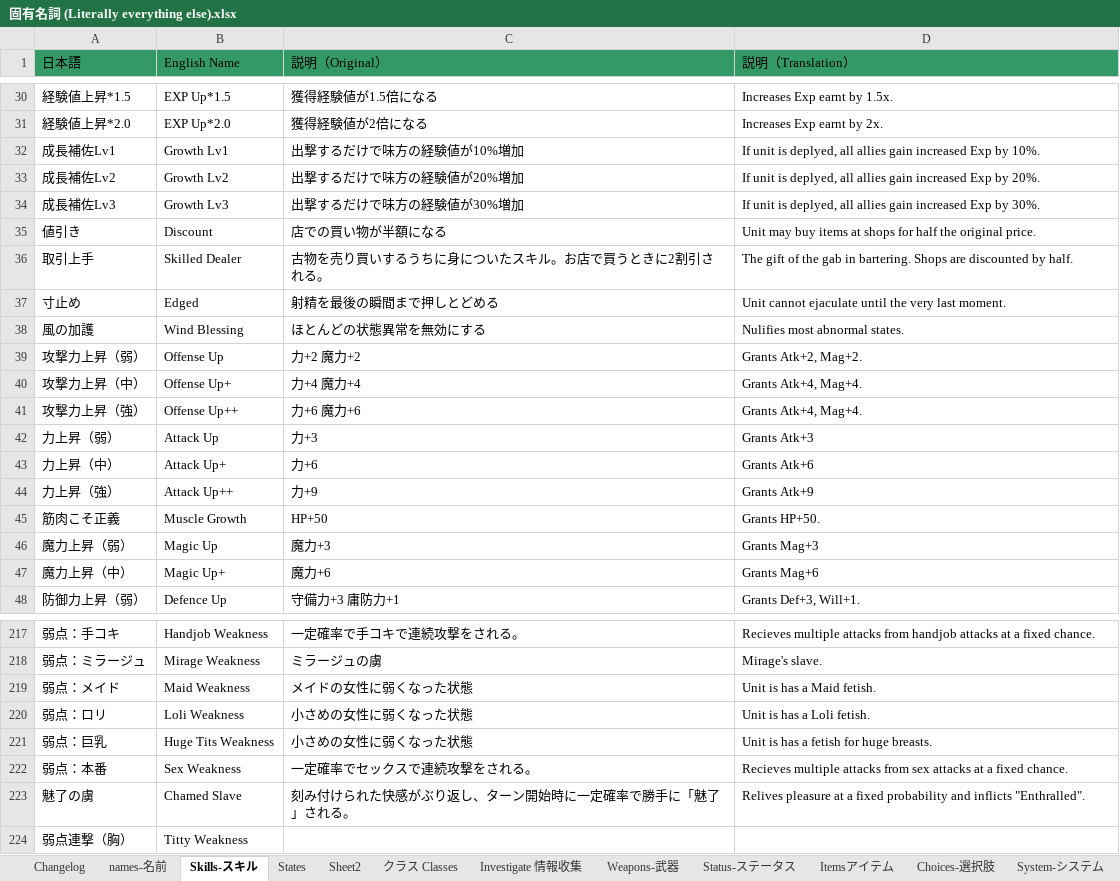
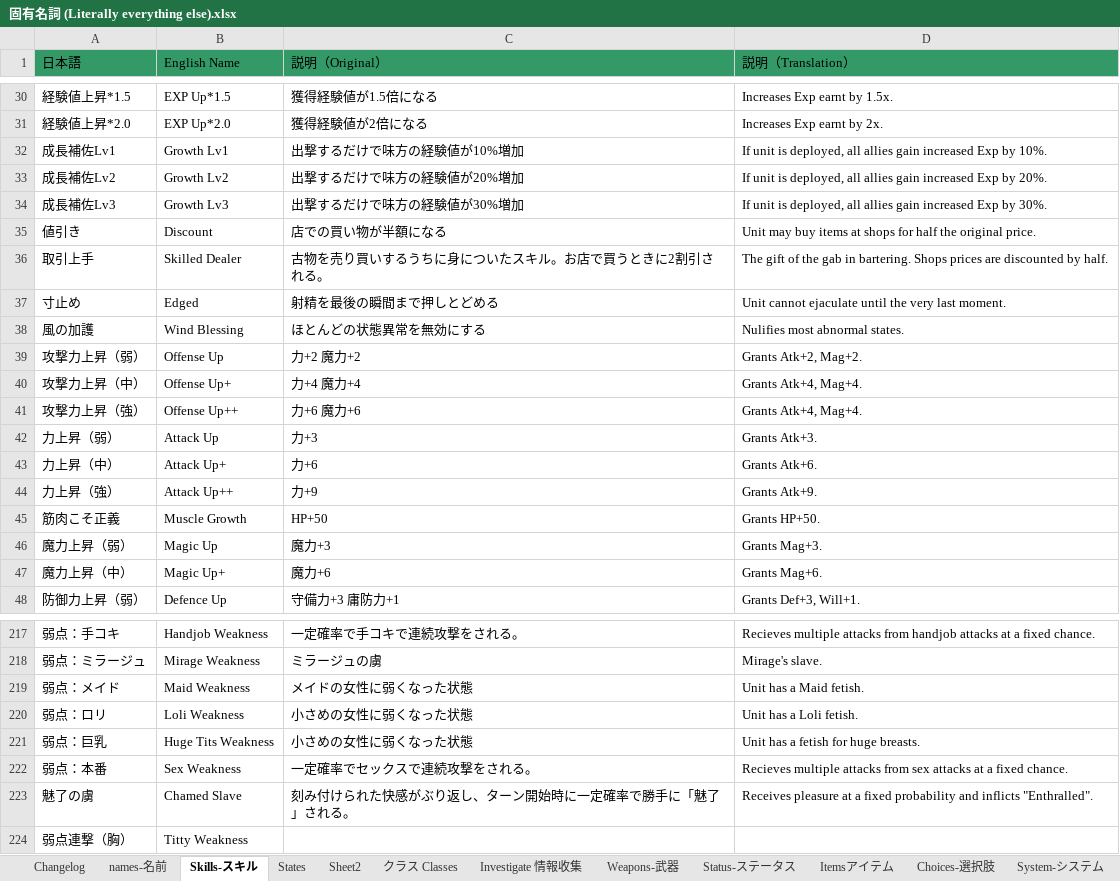
Before and after one commit to Giratena/Succubus-Senki-Translation-Project, an Excel workbook: 固有名詞 (Literally everything else).xlsx, sheet Skills-スキル, drawn as a sheet; only a part is shown, gaps mark what is left out; values as stored, in another font and other column widths than the file's, no borders; the diff names each change by its address in the sheet, - before the commit and + after, or states it on an @@ line.

```diff
--- a/固有名詞 (Literally everything else).xlsx (sheet Skills-スキル)
+++ b/固有名詞 (Literally everything else).xlsx (sheet Skills-スキル)
-D32 (説明（Translation）): …unit is deplyed, all allies…
+D32 (説明（Translation）): …unit is deployed, all allies…
-D33 (説明（Translation）): …unit is deplyed, all allies…
+D33 (説明（Translation）): …unit is deployed, all allies…
-D34 (説明（Translation）): …unit is deplyed, all allies…
+D34 (説明（Translation）): …unit is deployed, all allies…
-D36 (説明（Translation）): …bartering. Shops are discounted…
+D36 (説明（Translation）): …bartering. Shops prices are discounted…
-D42 (説明（Translation）): Grants Atk+3
+D42 (説明（Translation）): Grants Atk+3.
-D43 (説明（Translation）): Grants Atk+6
+D43 (説明（Translation）): Grants Atk+6.
-D44 (説明（Translation）): Grants Atk+9
+D44 (説明（Translation）): Grants Atk+9.
-D46 (説明（Translation）): Grants Mag+3
+D46 (説明（Translation）): Grants Mag+3.
-D47 (説明（Translation）): Grants Mag+6
+D47 (説明（Translation）): Grants Mag+6.
-D219 (説明（Translation）): Unit is has a Maid fetish.
+D219 (説明（Translation）): Unit has a Maid fetish.
-D220 (説明（Translation）): Unit is has a Loli fetish.
+D220 (説明（Translation）): Unit has a Loli fetish.
-D221 (説明（Translation）): Unit is has a fetish for huge breasts.
+D221 (説明（Translation）): Unit has a fetish for huge breasts.
-D223 (説明（Translation）): Relives pleasure at…
+D223 (説明（Translation）): Receives pleasure at…
```
Also changed, not shown: sheet クラス Classes, sheet names-名前, sheet Itemsアイテム, sheet States, sheet Choices-選択肢, sheet Investigate 情報收集, 6 other files.
